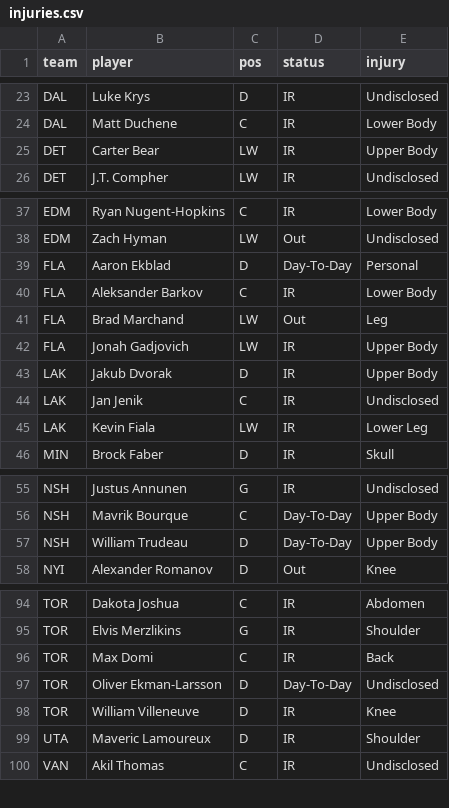
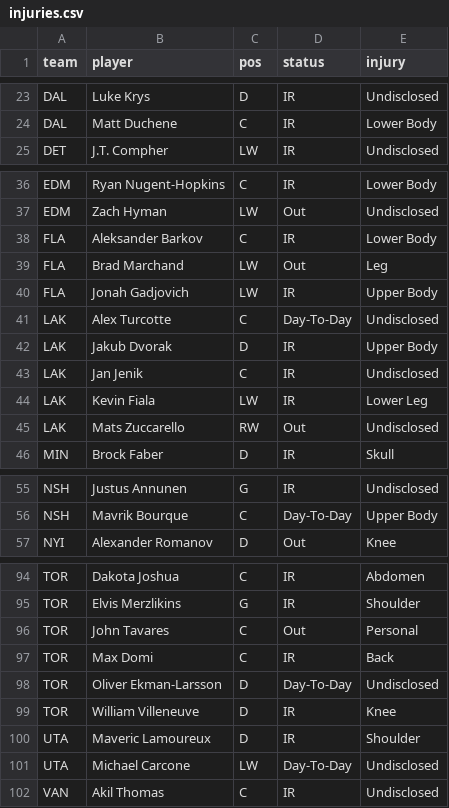
Before and after one commit to marekdoucet/pool-survivor, a CSV file: data/injuries.csv, drawn as a sheet; only a part is shown, gaps mark what is left out; removed rows and columns are numbered as before the commit, all else as after; the diff covers the shown part only; the diff names each change by its address in the sheet, - before the commit and + after, or states it on an @@ line.

```diff
--- a/data/injuries.csv
+++ b/data/injuries.csv
-row 25: DET | Carter Bear | LW | IR | Upper Body
-row 39: FLA | Aaron Ekblad | D | Day-To-Day | Personal
+row 41: LAK | Alex Turcotte | C | Day-To-Day | Undisclosed
+row 45: LAK | Mats Zuccarello | RW | Out | Undisclosed
-row 57: NSH | William Trudeau | D | Day-To-Day | Upper Body
+row 96: TOR | John Tavares | C | Out | Personal
+row 101: UTA | Michael Carcone | LW | Day-To-Day | Undisclosed
```
Also changed, not shown: 1 added row elsewhere in this file, data/goalies.csv, 4 other files.
